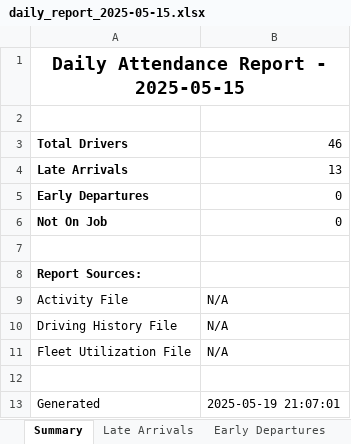
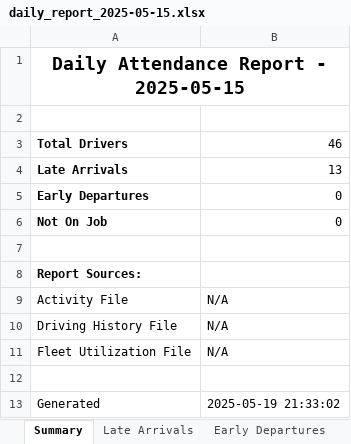
Before and after one commit to Bmw4134/TRAXOVO_V1, an Excel workbook: exports/daily_reports/daily_report_2025-05-15.xlsx, sheet Summary, drawn as a sheet; values as stored, in another font and other column widths than the file's, no borders; the diff names each change by its address in the sheet, - before the commit and + after, or states it on an @@ line.

```diff
--- a/exports/daily_reports/daily_report_2025-05-15.xlsx (sheet Summary)
+++ b/exports/daily_reports/daily_report_2025-05-15.xlsx (sheet Summary)
-B13: 2025-05-19 21:07:01
+B13: 2025-05-19 21:33:02
```
Also changed, not shown: 3 other files.
